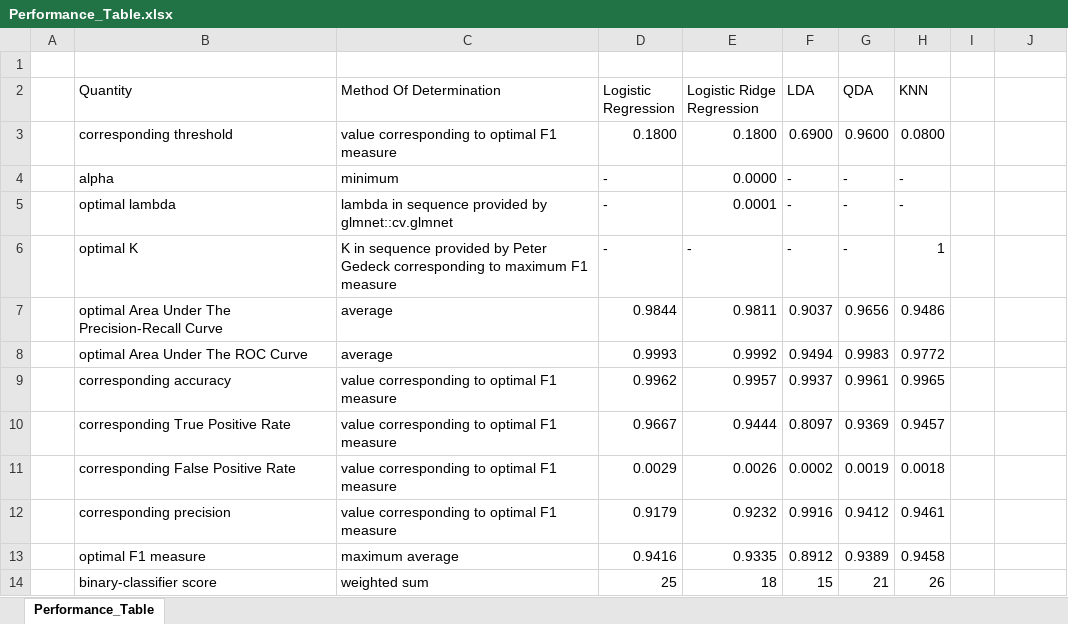
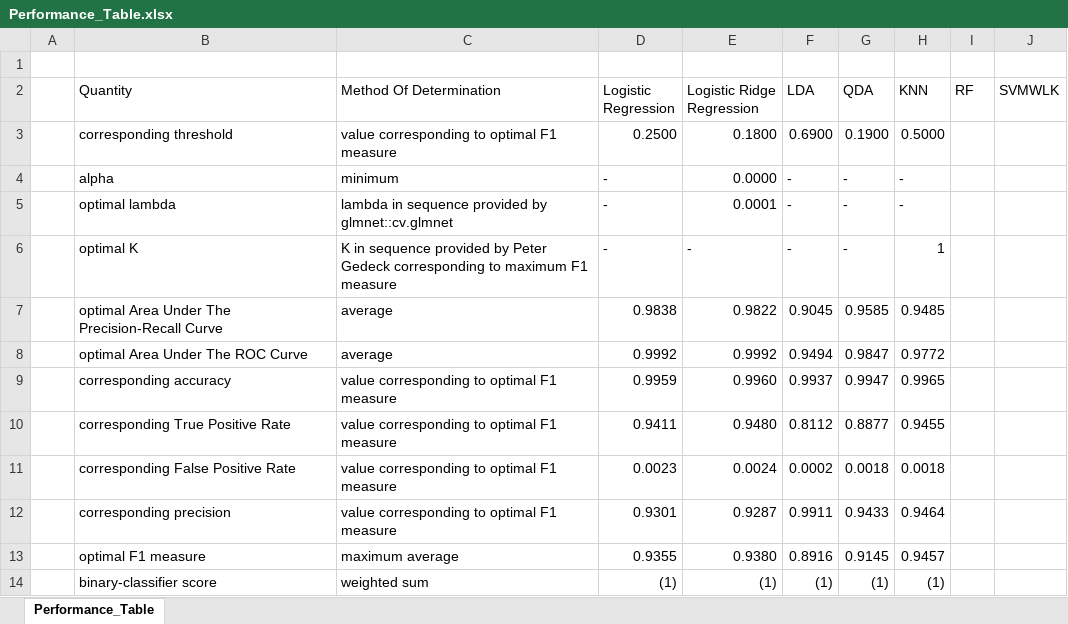
Before and after one commit to tslever/Tom_Levers_Public_Git_Repository, an Excel workbook: UVA/4--Statistical_Learning/Disaster_Relief_Project/Performance_Table.xlsx, sheet Performance_Table, drawn as a sheet; values as stored, in another font and other column widths than the file's, no cell formats; the diff names each change by its address in the sheet, - before the commit and + after, or states it on an @@ line.

Commit message:
Summarized performance of cross-validated KNN classifiers

```diff
--- a/UVA/4--Statistical_Learning/Disaster_Relief_Project/Performance_Table.xlsx (sheet Performance_Table)
+++ b/UVA/4--Statistical_Learning/Disaster_Relief_Project/Performance_Table.xlsx (sheet Performance_Table)
-I2: (empty)
+I2: RF
-J2: (empty)
+J2: SVMWLK
-D3 (Logistic Regression): 0.1800
+D3 (Logistic Regression): 0.2500
-G3 (QDA): 0.9600
+G3 (QDA): 0.1900
-H3 (KNN): 0.0800
+H3 (KNN): 0.5000
-D7 (Logistic Regression): 0.9844
+D7 (Logistic Regression): 0.9838
-E7 (Logistic Ridge Regression): 0.9811
+E7 (Logistic Ridge Regression): 0.9822
-F7 (LDA): 0.9037
+F7 (LDA): 0.9045
-G7 (QDA): 0.9656
+G7 (QDA): 0.9585
-H7 (KNN): 0.9486
+H7 (KNN): 0.9485
-D8 (Logistic Regression): 0.9993
+D8 (Logistic Regression): 0.9992
-G8 (QDA): 0.9983
+G8 (QDA): 0.9847
-D9 (Logistic Regression): 0.9962
+D9 (Logistic Regression): 0.9959
-E9 (Logistic Ridge Regression): 0.9957
+E9 (Logistic Ridge Regression): 0.9960
-G9 (QDA): 0.9961
+G9 (QDA): 0.9947
-D10 (Logistic Regression): 0.9667
+D10 (Logistic Regression): 0.9411
-E10 (Logistic Ridge Regression): 0.9444
+E10 (Logistic Ridge Regression): 0.9480
-F10 (LDA): 0.8097
+F10 (LDA): 0.8112
-G10 (QDA): 0.9369
+G10 (QDA): 0.8877
-H10 (KNN): 0.9457
+H10 (KNN): 0.9455
-D11 (Logistic Regression): 0.0029
+D11 (Logistic Regression): 0.0023
-E11 (Logistic Ridge Regression): 0.0026
+E11 (Logistic Ridge Regression): 0.0024
-G11 (QDA): 0.0019
+G11 (QDA): 0.0018
-D12 (Logistic Regression): 0.9179
+D12 (Logistic Regression): 0.9301
-E12 (Logistic Ridge Regression): 0.9232
+E12 (Logistic Ridge Regression): 0.9287
-F12 (LDA): 0.9916
+F12 (LDA): 0.9911
-G12 (QDA): 0.9412
+G12 (QDA): 0.9433
-H12 (KNN): 0.9461
+H12 (KNN): 0.9464
-D13 (Logistic Regression): 0.9416
+D13 (Logistic Regression): 0.9355
-E13 (Logistic Ridge Regression): 0.9335
+E13 (Logistic Ridge Regression): 0.9380
-F13 (LDA): 0.8912
+F13 (LDA): 0.8916
-G13 (QDA): 0.9389
+G13 (QDA): 0.9145
-H13 (KNN): 0.9458
+H13 (KNN): 0.9457
-D14 (Logistic Regression): 25
+D14 (Logistic Regression): (1)
-E14 (Logistic Ridge Regression): 18
+E14 (Logistic Ridge Regression): (1)
-F14 (LDA): 15
+F14 (LDA): (1)
-G14 (QDA): 21
+G14 (QDA): (1)
-H14 (KNN): 26
+H14 (KNN): (1)
```
Also changed, not shown: cell formats, UVA/4--Statistical_Learning/Disaster_Relief_Project/Results_Of_Conducting_Bidirectional_Selection.xlsx, 2 other files.
